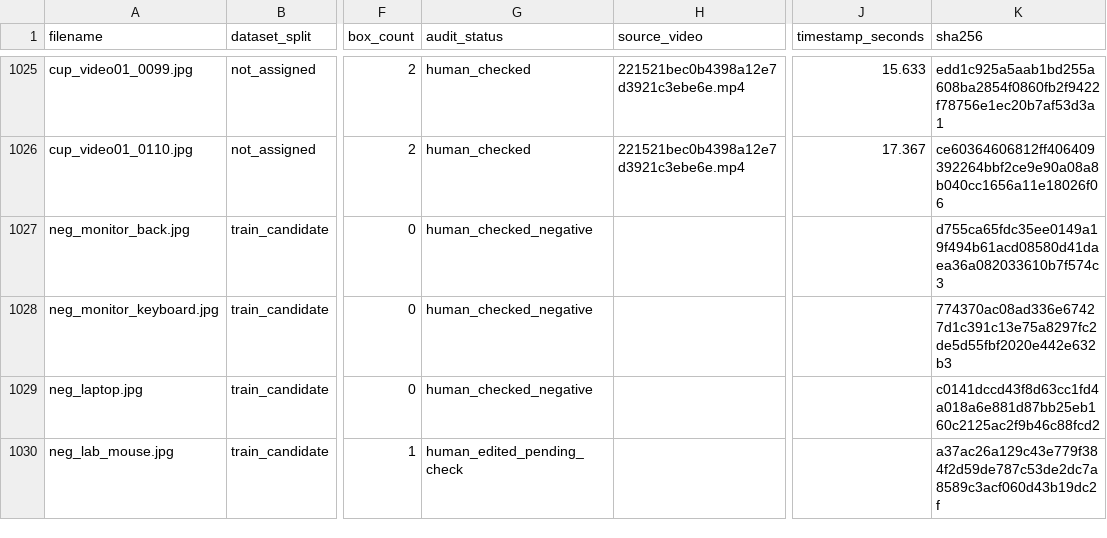
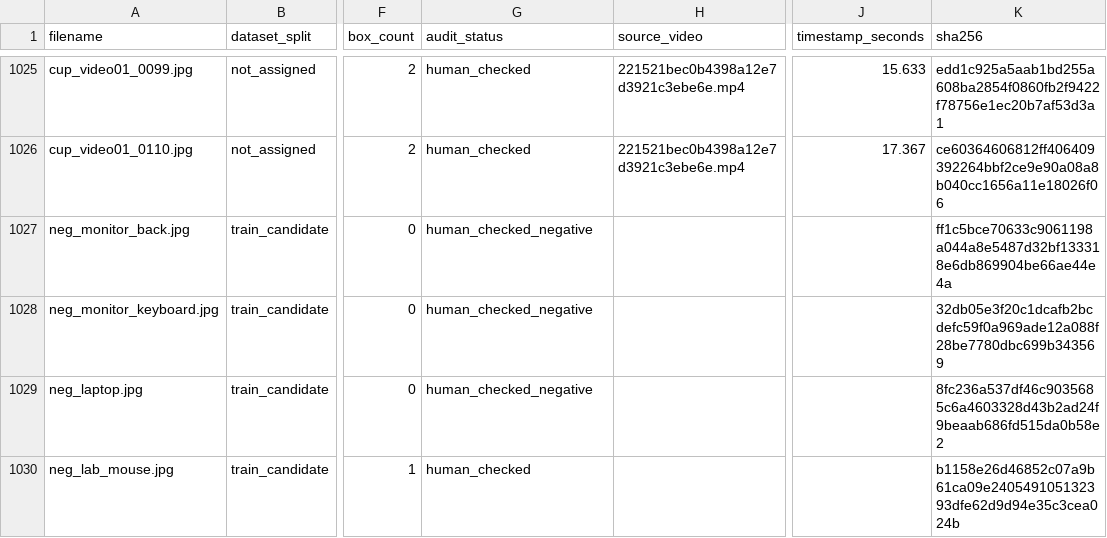
Before and after one commit to Zeroling681/robomaster-yolo-ros2, a CSV file: dataset_work/audit_dataset/audit_manifest.csv, drawn as a sheet; only a part is shown, gaps mark what is left out; the diff names each change by its address in the sheet, - before the commit and + after, or states it on an @@ line.

```diff
--- a/dataset_work/audit_dataset/audit_manifest.csv
+++ b/dataset_work/audit_dataset/audit_manifest.csv
-K1027 (sha256): d755ca65fdc35ee0149a19f494b61acd08580d41daea36a082033610b7f574c3
+K1027 (sha256): ff1c5bce70633c9061198a044a8e5487d32bf133318e6db869904be66ae44e4a
-K1028 (sha256): 774370ac08ad336e67427d1c391c13e75a8297fc2de5d55fbf2020e442e632b3
+K1028 (sha256): 32db05e3f20c1dcafb2bcdefc59f0a969ade12a088f28be7780dbc699b343569
-K1029 (sha256): c0141dccd43f8d63cc1fd4a018a6e881d87bb25eb160c2125ac2f9b46c88fcd2
+K1029 (sha256): 8fc236a537df46c9035685c6a4603328d43b2ad24f9beaab686fd515da0b58e2
-G1030 (audit_status): human_edited_pending_check
+G1030 (audit_status): human_checked
-K1030 (sha256): a37ac26a129c43e779f384f2d59de787c53de2dc7a8589c3acf060d43b19dc2f
+K1030 (sha256): b1158e26d46852c07a9b61ca09e240549105132393dfe62d9d94e35c3cea024b
```
Also changed, not shown: dataset_work/audit_dataset/yolo_export/export_manifest.csv, 5 other files.
